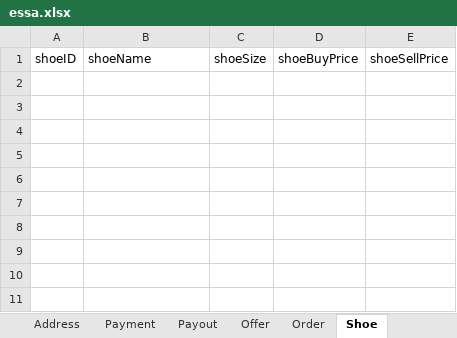
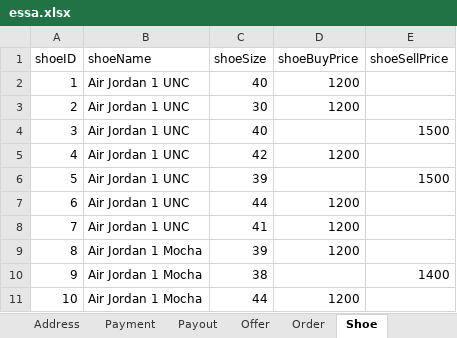
Before and after one commit to 3zqul/ShopSklep, an Excel workbook: src/main/java/Shop/essa.xlsx, sheet Shoe, drawn as a sheet; values as stored, in another font and other column widths than the file's, no borders; the diff names each change by its address in the sheet, - before the commit and + after, or states it on an @@ line.

Commit message:
essa

```diff
--- a/src/main/java/Shop/essa.xlsx (sheet Shoe)
+++ b/src/main/java/Shop/essa.xlsx (sheet Shoe)
+row 2: 1 | Air Jordan 1 UNC | 40 | 1200
+row 3: 2 | Air Jordan 1 UNC | 30 | 1200
+row 4: 3 | Air Jordan 1 UNC | 40 |  | 1500
+row 5: 4 | Air Jordan 1 UNC | 42 | 1200
+row 6: 5 | Air Jordan 1 UNC | 39 |  | 1500
+row 7: 6 | Air Jordan 1 UNC | 44 | 1200
+row 8: 7 | Air Jordan 1 UNC | 41 | 1200
+row 9: 8 | Air Jordan 1 Mocha | 39 | 1200
+row 10: 9 | Air Jordan 1 Mocha | 38 |  | 1400
+row 11: 10 | Air Jordan 1 Mocha | 44 | 1200
```
Also changed, not shown: sheet Customer, sheet User, 5 other files.
